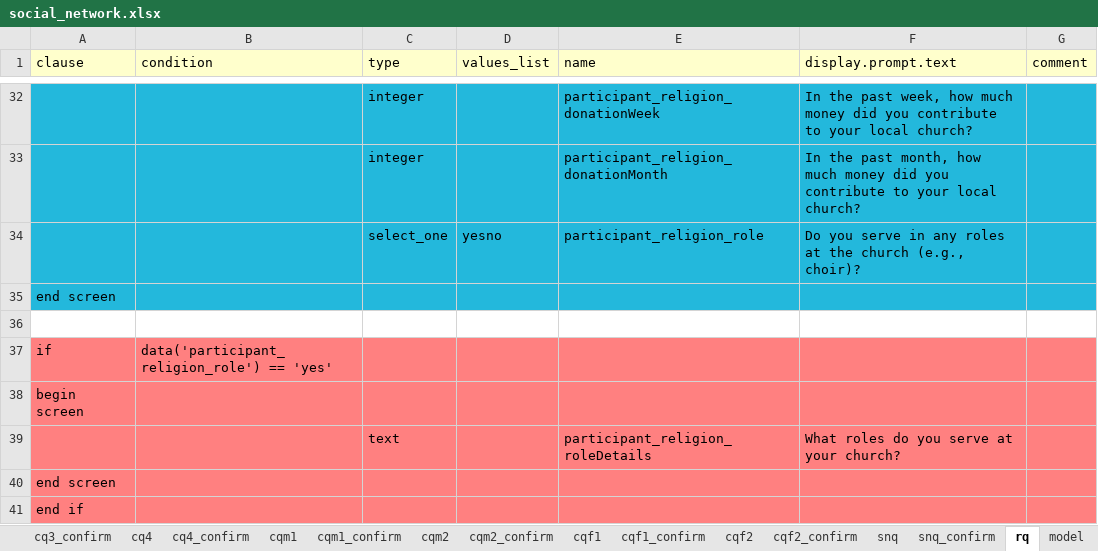
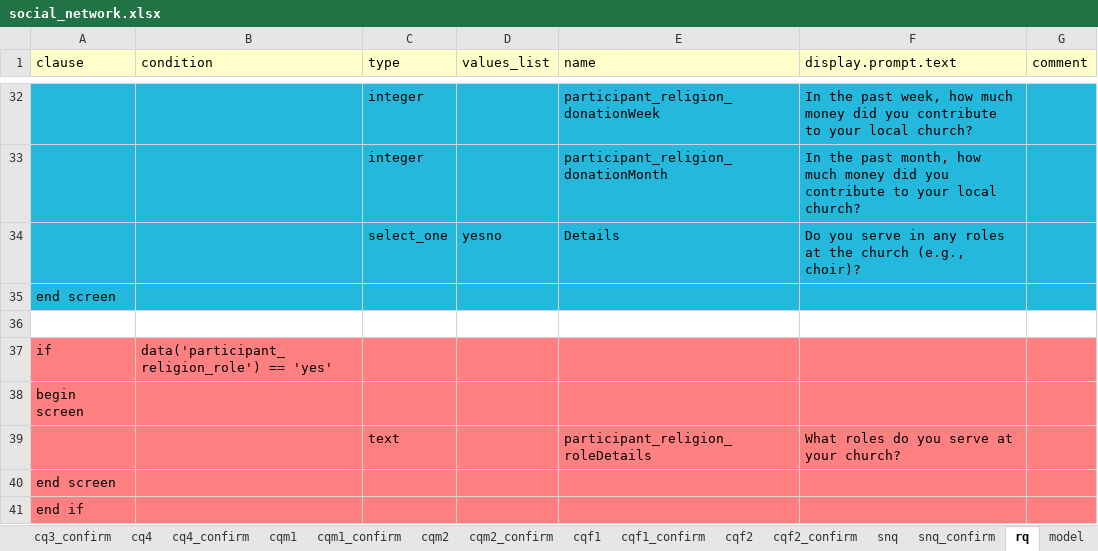
Before and after one commit to Fijian-Networks/Data-Collection, an Excel workbook: Cohesion_Conflict_ODKX-2.1.8/app/config/tables/social_network/forms/social_network/social_network.xlsx, sheet rq, drawn as a sheet; only a part is shown, gaps mark what is left out; values as stored, in another font and other column widths than the file's, no borders; the diff names each change by its address in the sheet, - before the commit and + after, or states it on an @@ line.

```diff
--- a/Cohesion_Conflict_ODKX-2.1.8/app/config/tables/social_network/forms/social_network/social_network.xlsx (sheet rq)
+++ b/Cohesion_Conflict_ODKX-2.1.8/app/config/tables/social_network/forms/social_network/social_network.xlsx (sheet rq)
-E34 (name): participant_religion_role
+E34 (name): Details
```
Also changed, not shown: sheet cq1_confirm, 11 other files.
